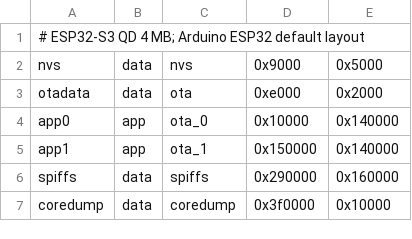
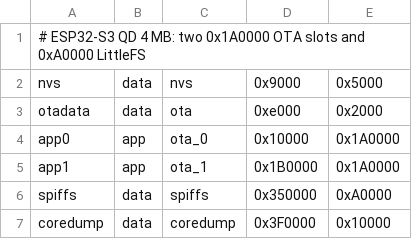
Before and after one commit to Mortymel/mortymel-matrix, a CSV file: partitions/matrix_4mb.csv, drawn as a sheet.

```diff
--- a/partitions/matrix_4mb.csv
+++ b/partitions/matrix_4mb.csv
@@ -1,7 +1,7 @@
-# ESP32-S3 QD 4 MB; Arduino ESP32 default layout
+# ESP32-S3 QD 4 MB: two 0x1A0000 OTA slots and 0xA0000 LittleFS
 nvs,      data, nvs,     0x9000,   0x5000,
 otadata,  data, ota,     0xe000,   0x2000,
-app0,     app,  ota_0,   0x10000,  0x140000,
-app1,     app,  ota_1,   0x150000, 0x140000,
-spiffs,   data, spiffs,  0x290000, 0x160000,
-coredump, data, coredump,0x3f0000, 0x10000,
+app0,     app,  ota_0,   0x10000,  0x1A0000,
+app1,     app,  ota_1,   0x1B0000, 0x1A0000,
+spiffs,   data, spiffs,  0x350000, 0xA0000,
+coredump, data, coredump,0x3F0000, 0x10000,
```
Also changed, not shown: 2 other files.
